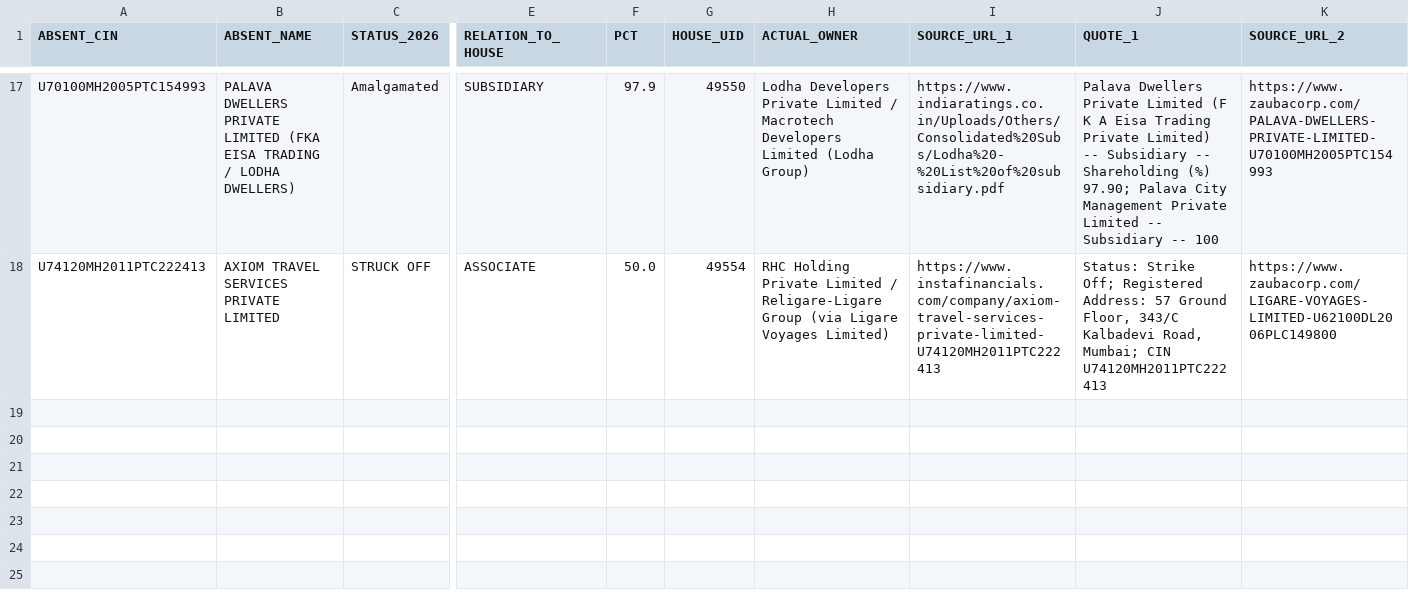
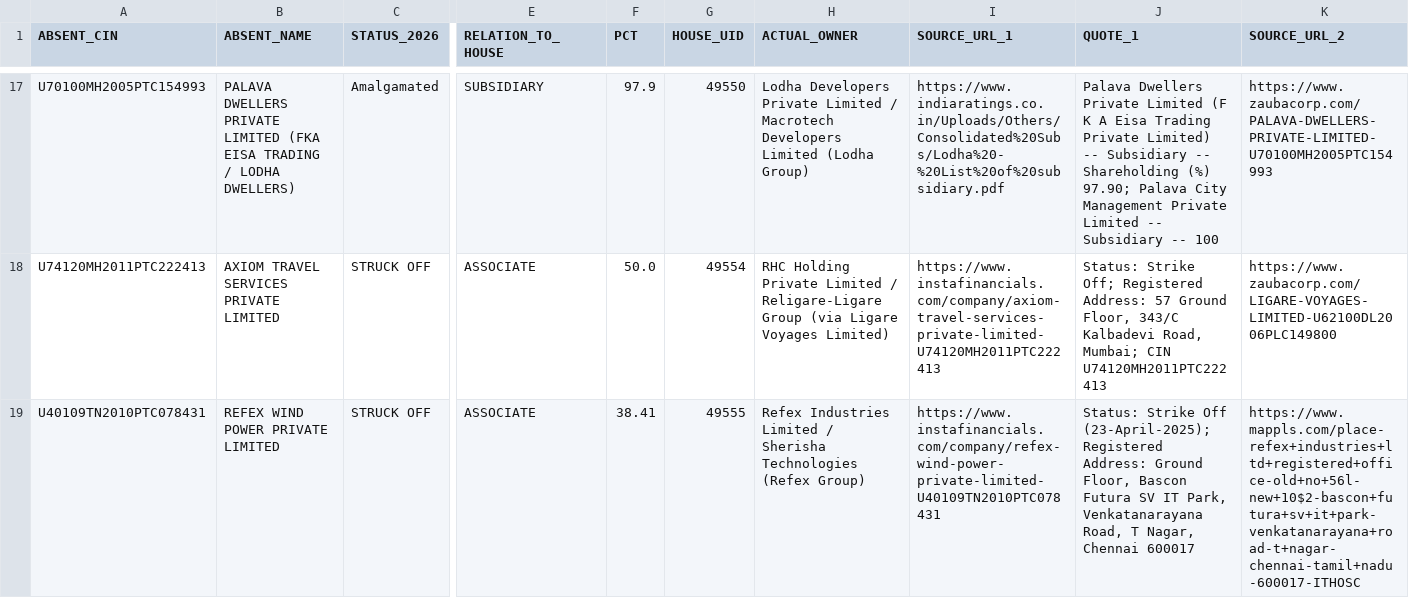
Before and after one commit to pavithra610-cell/claude, a CSV file: A3_ABSENT_LANE/cloud_blocks/BLOCK072_OUTPUT.csv, drawn as a sheet; only a part is shown, gaps mark what is left out; rows hold the shown columns only; the diff names each change by its address in the sheet, - before the commit and + after, or states it on an @@ line.

```diff
--- a/A3_ABSENT_LANE/cloud_blocks/BLOCK072_OUTPUT.csv
+++ b/A3_ABSENT_LANE/cloud_blocks/BLOCK072_OUTPUT.csv
+row 19: U40109TN2010PTC078431 | REFEX WIND POWER PRIVATE LIMITED | STRUCK OFF | ASSOCIATE | 38.41 | 49555 | Refex Industries Limited / Sherisha Technologies (Refex Group) | https://www.instafinancials.com/company/refex-wind-power-private-limited-U40109TN2010PTC078431 | Status: Strike Off (23-April-2025); Registered Address: Ground Floor, Bascon Futura SV IT Park, Venkatanarayana Road, T Nagar, Chennai 600017 | https://www.mappls.com/place-refex+industries+ltd+registered+office-old+no+56l-new+10$2-bascon+futura+sv+it+park-venkatanarayana+road-t+nagar-chennai-tamil+nadu-600017-ITHOSC
```
Also changed, not shown: A3_ABSENT_LANE/cloud_blocks/BLOCK073_OUTPUT.csv, A3_ABSENT_LANE/cloud_blocks/BLOCK074_OUTPUT.csv, 1 other file.
